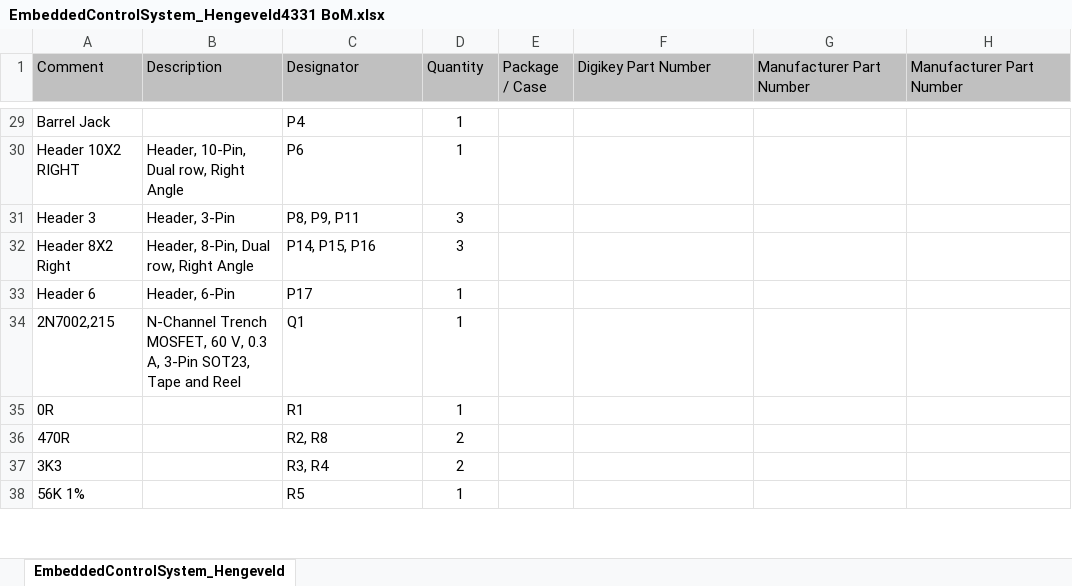
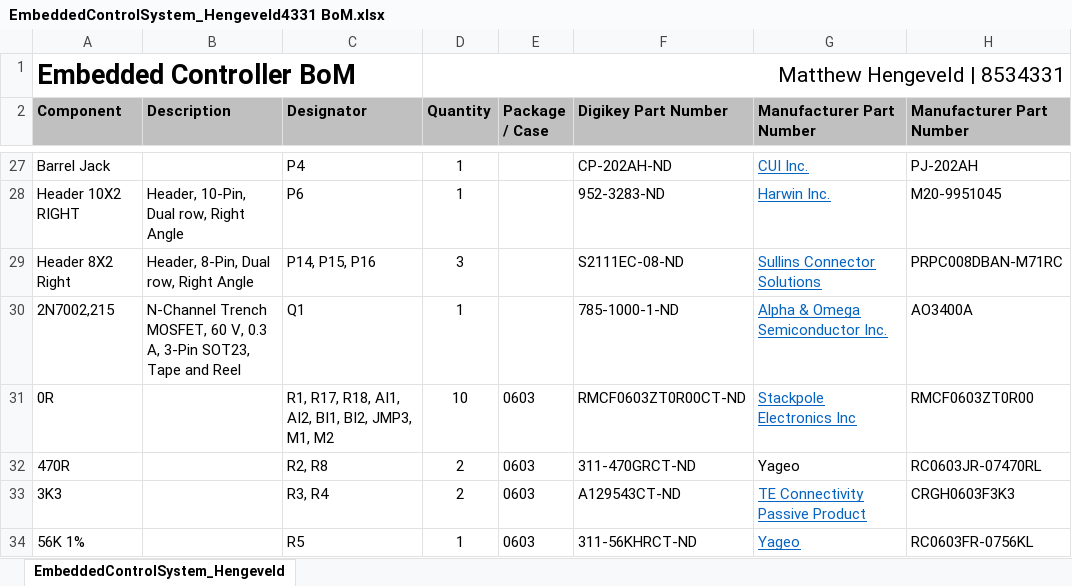
Before and after one commit to Hengy/Embedded-Controller-ESE2, an Excel workbook: EmbeddedControlSystem_Hengeveld4331/Project Outputs for EmbeddedControlSystem_Hengeveld4331/EmbeddedControlSystem_Hengeveld4331 BoM.xlsx, sheet EmbeddedControlSystem_Hengeveld, drawn as a sheet; only a part is shown, gaps mark what is left out; values as stored, in another font and other column widths than the file's, no borders; conditional formats not drawn; removed rows and columns are numbered as before the commit, all else as after; the diff covers the shown part only; the diff names each change by its address in the sheet, - before the commit and + after, or states it on an @@ line.

```diff
--- a/EmbeddedControlSystem_Hengeveld4331/Project Outputs for EmbeddedControlSystem_Hengeveld4331/EmbeddedControlSystem_Hengeveld4331 BoM.xlsx (sheet EmbeddedControlSystem_Hengeveld)
+++ b/EmbeddedControlSystem_Hengeveld4331/Project Outputs for EmbeddedControlSystem_Hengeveld4331/EmbeddedControlSystem_Hengeveld4331 BoM.xlsx (sheet EmbeddedControlSystem_Hengeveld)
+row 1: Embedded Controller BoM |  |  | Matthew Hengeveld | 8534331
-A2: Comment
+A2: Component
-A2:H2 bold: off
+A2:H2 bold: on
-F27 (Digikey Part Number): (empty)
+F27 (Digikey Part Number): CP-202AH-ND
-G27 (Manufacturer Part Number): (empty)
+G27 (Manufacturer Part Number): CUI Inc.
-H27 (Manufacturer Part Number): (empty)
+H27 (Manufacturer Part Number): PJ-202AH
-F28 (Digikey Part Number): (empty)
+F28 (Digikey Part Number): 952-3283-ND
-G28 (Manufacturer Part Number): (empty)
+G28 (Manufacturer Part Number): Harwin Inc.
-H28 (Manufacturer Part Number): (empty)
+H28 (Manufacturer Part Number): M20-9951045
-row 31: Header 3 | Header, 3-Pin | P8, P9, P11 | 3
-F29 (Digikey Part Number): (empty)
+F29 (Digikey Part Number): S2111EC-08-ND
-G29 (Manufacturer Part Number): (empty)
+G29 (Manufacturer Part Number): Sullins Connector Solutions
-H29 (Manufacturer Part Number): (empty)
+H29 (Manufacturer Part Number): PRPC008DBAN-M71RC
-row 33: Header 6 | Header, 6-Pin | P17 | 1
-F30 (Digikey Part Number): (empty)
+F30 (Digikey Part Number): 785-1000-1-ND
-G30 (Manufacturer Part Number): (empty)
+G30 (Manufacturer Part Number): Alpha & Omega Semiconductor Inc.
-H30 (Manufacturer Part Number): (empty)
+H30 (Manufacturer Part Number): AO3400A
-C31 (Designator): R1
+C31 (Designator): R1, R17, R18, AI1, AI2, BI1, BI2, JMP3, M1, M2
-D31 (Quantity): 1
+D31 (Quantity): 10
-E31:E34 (Package / Case): (empty)
+E31:E34 (Package / Case): 0603
-F31 (Digikey Part Number): (empty)
+F31 (Digikey Part Number): RMCF0603ZT0R00CT-ND
-G31 (Manufacturer Part Number): (empty)
+G31 (Manufacturer Part Number): Stackpole Electronics Inc
-H31 (Manufacturer Part Number): (empty)
+H31 (Manufacturer Part Number): RMCF0603ZT0R00
-F32 (Digikey Part Number): (empty)
+F32 (Digikey Part Number): 311-470GRCT-ND
-G32 (Manufacturer Part Number): (empty)
+G32 (Manufacturer Part Number): Yageo
-H32 (Manufacturer Part Number): (empty)
+H32 (Manufacturer Part Number): RC0603JR-07470RL
-F33 (Digikey Part Number): (empty)
+F33 (Digikey Part Number): A129543CT-ND
-G33 (Manufacturer Part Number): (empty)
+G33 (Manufacturer Part Number): TE Connectivity Passive Product
-H33 (Manufacturer Part Number): (empty)
+H33 (Manufacturer Part Number): CRGH0603F3K3
-F34 (Digikey Part Number): (empty)
+F34 (Digikey Part Number): 311-56KHRCT-ND
-G34 (Manufacturer Part Number): (empty)
+G34 (Manufacturer Part Number): Yageo
-H34 (Manufacturer Part Number): (empty)
+H34 (Manufacturer Part Number): RC0603FR-0756KL
```
Also changed, not shown: 7 added rows, 13 removed rows, 152 edited cells and cell formats elsewhere in this sheet, 26 other files.
